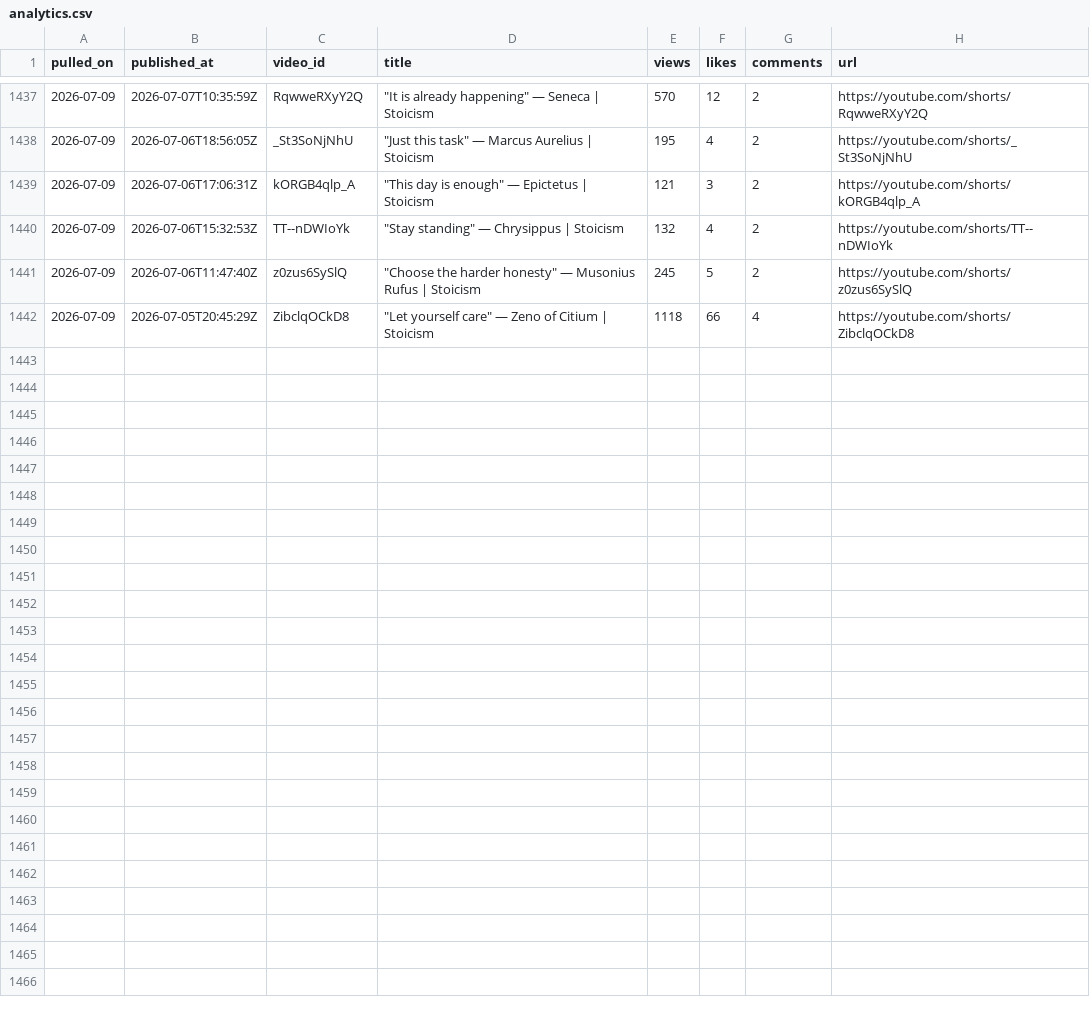
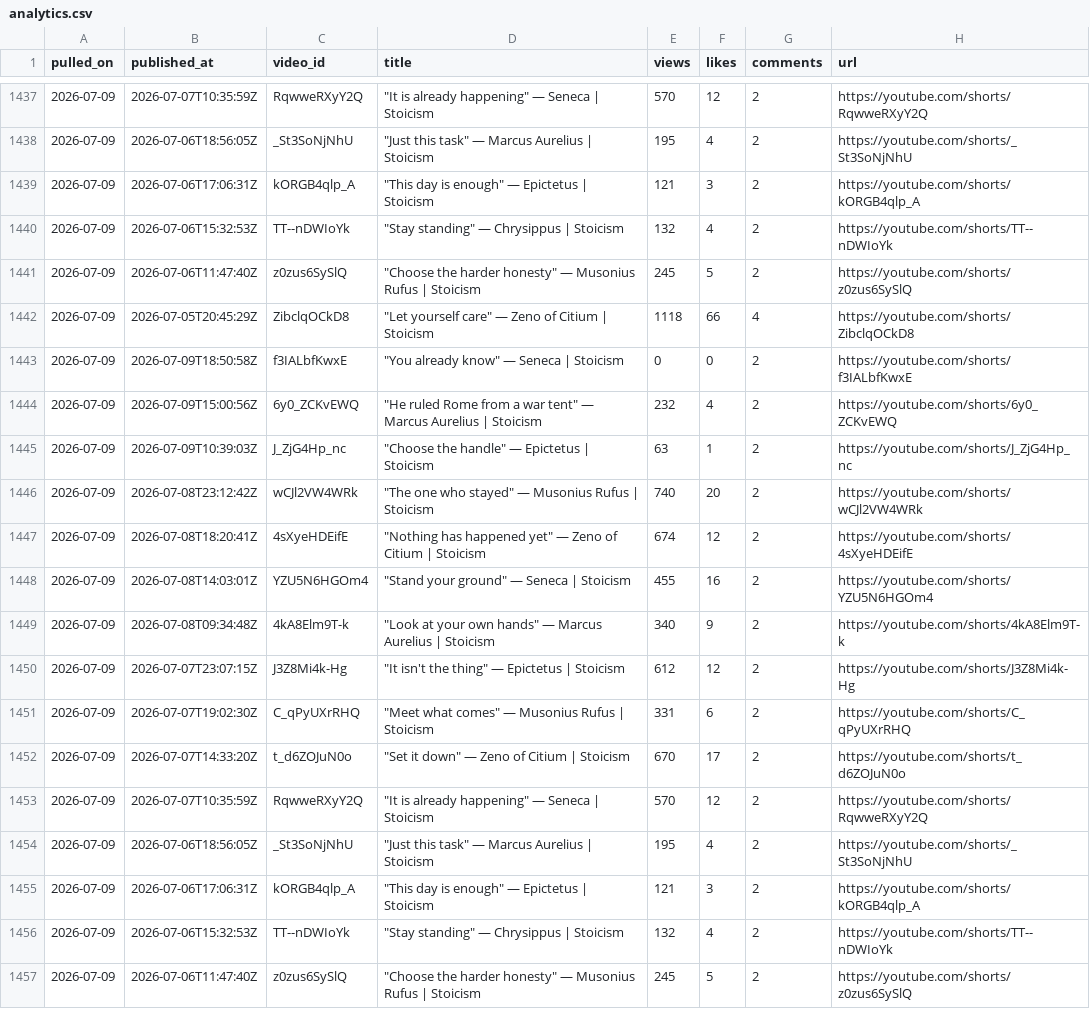
Before and after one commit to soicism2026-ex/stoic-bot, a CSV file: data/analytics.csv, drawn as a sheet; only a part is shown, gaps mark what is left out.

```diff
--- a/data/analytics.csv
+++ b/data/analytics.csv
@@ -1442 +1442,16 @@ pulled_on,published_at,video_id,title,views,likes,comments,url
 2026-07-09,2026-07-05T20:45:29Z,ZibclqOCkD8,"""Let yourself care"" — Zeno of Citium | Stoicism",1118,66,4,https://youtube.com/shorts/ZibclqOCkD8
+2026-07-09,2026-07-09T18:50:58Z,f3IALbfKwxE,"""You already know"" — Seneca | Stoicism",0,0,2,https://youtube.com/shorts/f3IALbfKwxE
+2026-07-09,2026-07-09T15:00:56Z,6y0_ZCKvEWQ,"""He ruled Rome from a war tent"" — Marcus Aurelius | Stoicism",232,4,2,https://youtube.com/shorts/6y0_ZCKvEWQ
+2026-07-09,2026-07-09T10:39:03Z,J_ZjG4Hp_nc,"""Choose the handle"" — Epictetus | Stoicism",63,1,2,https://youtube.com/shorts/J_ZjG4Hp_nc
+2026-07-09,2026-07-08T23:12:42Z,wCJl2VW4WRk,"""The one who stayed"" — Musonius Rufus | Stoicism",740,20,2,https://youtube.com/shorts/wCJl2VW4WRk
+2026-07-09,2026-07-08T18:20:41Z,4sXyeHDEifE,"""Nothing has happened yet"" — Zeno of Citium | Stoicism",674,12,2,https://youtube.com/shorts/4sXyeHDEifE
+2026-07-09,2026-07-08T14:03:01Z,YZU5N6HGOm4,"""Stand your ground"" — Seneca | Stoicism",455,16,2,https://youtube.com/shorts/YZU5N6HGOm4
+2026-07-09,2026-07-08T09:34:48Z,4kA8Elm9T-k,"""Look at your own hands"" — Marcus Aurelius | Stoicism",340,9,2,https://youtube.com/shorts/4kA8Elm9T-k
+2026-07-09,2026-07-07T23:07:15Z,J3Z8Mi4k-Hg,"""It isn't the thing"" — Epictetus | Stoicism",612,12,2,https://youtube.com/shorts/J3Z8Mi4k-Hg
+2026-07-09,2026-07-07T19:02:30Z,C_qPyUXrRHQ,"""Meet what comes"" — Musonius Rufus | Stoicism",331,6,2,https://youtube.com/shorts/C_qPyUXrRHQ
+2026-07-09,2026-07-07T14:33:20Z,t_d6ZOJuN0o,"""Set it down"" — Zeno of Citium | Stoicism",670,17,2,https://youtube.com/shorts/t_d6ZOJuN0o
+2026-07-09,2026-07-07T10:35:59Z,RqwweRXyY2Q,"""It is already happening"" — Seneca | Stoicism",570,12,2,https://youtube.com/shorts/RqwweRXyY2Q
+2026-07-09,2026-07-06T18:56:05Z,_St3SoNjNhU,"""Just this task"" — Marcus Aurelius | Stoicism",195,4,2,https://youtube.com/shorts/_St3SoNjNhU
+2026-07-09,2026-07-06T17:06:31Z,kORGB4qlp_A,"""This day is enough"" — Epictetus | Stoicism",121,3,2,https://youtube.com/shorts/kORGB4qlp_A
+2026-07-09,2026-07-06T15:32:53Z,TT--nDWIoYk,"""Stay standing"" — Chrysippus | Stoicism",132,4,2,https://youtube.com/shorts/TT--nDWIoYk
+2026-07-09,2026-07-06T11:47:40Z,z0zus6SySlQ,"""Choose the harder honesty"" — Musonius Rufus | Stoicism",245,5,2,https://youtube.com/shorts/z0zus6SySlQ
```
Also changed, not shown: data/posts.csv, 1 other file.
